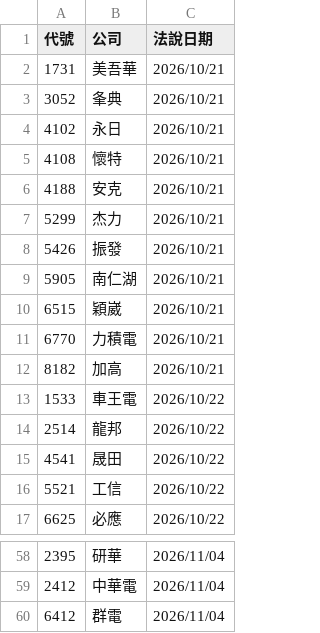
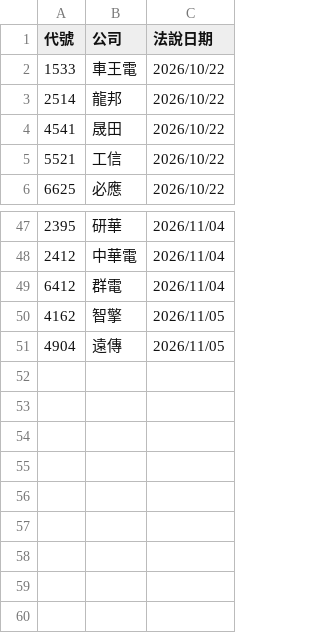
Before and after one commit to pilimesai/analyst-report-parser, a CSV file: 近期法說會.csv, drawn as a sheet; only a part is shown, gaps mark what is left out; removed rows and columns are numbered as before the commit, all else as after; the diff names each change by its address in the sheet, - before the commit and + after, or states it on an @@ line.

```diff
--- a/近期法說會.csv
+++ b/近期法說會.csv
-row 2: 1731 | 美吾華 | 2026/10/21
-row 3: 3052 | 夆典 | 2026/10/21
-row 4: 4102 | 永日 | 2026/10/21
-row 5: 4108 | 懷特 | 2026/10/21
-row 6: 4188 | 安克 | 2026/10/21
-row 7: 5299 | 杰力 | 2026/10/21
-row 8: 5426 | 振發 | 2026/10/21
-row 9: 5905 | 南仁湖 | 2026/10/21
-row 10: 6515 | 穎崴 | 2026/10/21
-row 11: 6770 | 力積電 | 2026/10/21
-row 12: 8182 | 加高 | 2026/10/21
+row 50: 4162 | 智擎 | 2026/11/05
+row 51: 4904 | 遠傳 | 2026/11/05
```
Also changed, not shown: 10 other files.
